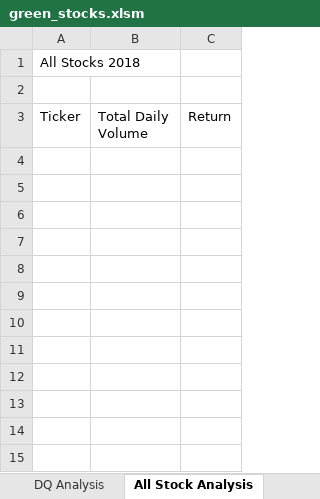
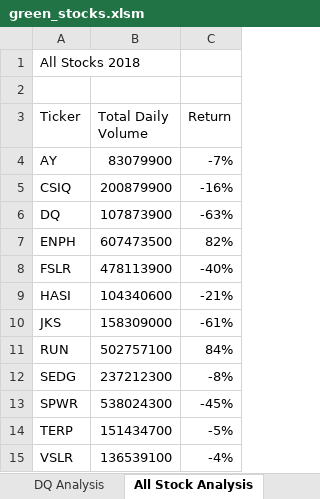
Before and after one commit to j89livingston/stocks-analysis, an Excel workbook: green_stocks.xlsm, sheet All Stock Analysis, drawn as a sheet; values as stored, in another font and other column widths than the file's, no borders; the diff names each change by its address in the sheet, - before the commit and + after, or states it on an @@ line.

Commit message:
6th commit

```diff
--- a/green_stocks.xlsm (sheet All Stock Analysis)
+++ b/green_stocks.xlsm (sheet All Stock Analysis)
+row 4: AY | 83079900 | -7%
+row 5: CSIQ | 200879900 | -16%
+row 6: DQ | 107873900 | -63%
+row 7: ENPH | 607473500 | 82%
+row 8: FSLR | 478113900 | -40%
+row 9: HASI | 104340600 | -21%
+row 10: JKS | 158309000 | -61%
+row 11: RUN | 502757100 | 84%
+row 12: SEDG | 237212300 | -8%
+row 13: SPWR | 538024300 | -45%
+row 14: TERP | 151434700 | -5%
+row 15: VSLR | 136539100 | -4%
```
